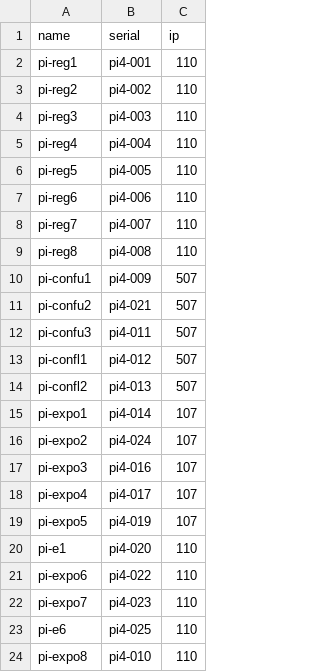
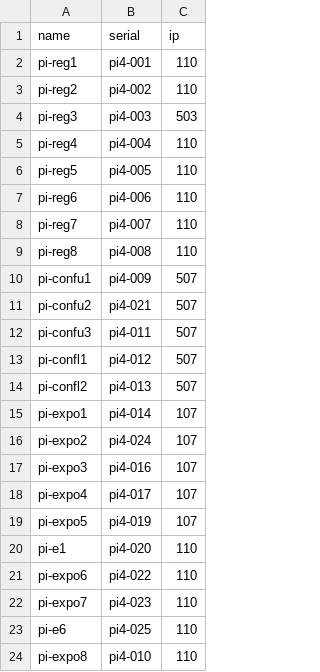
Before and after one commit to socallinuxexpo/scale-network, a CSV file: facts/pi/piuse.csv, drawn as a sheet.

Commit message:
temp readd pi 503

```diff
--- a/facts/pi/piuse.csv
+++ b/facts/pi/piuse.csv
@@ -3,3 +3,3 @@ pi-reg1,pi4-001,110
 pi-reg2,pi4-002,110
-pi-reg3,pi4-003,110
+pi-reg3,pi4-003,503
 pi-reg4,pi4-004,110
```
